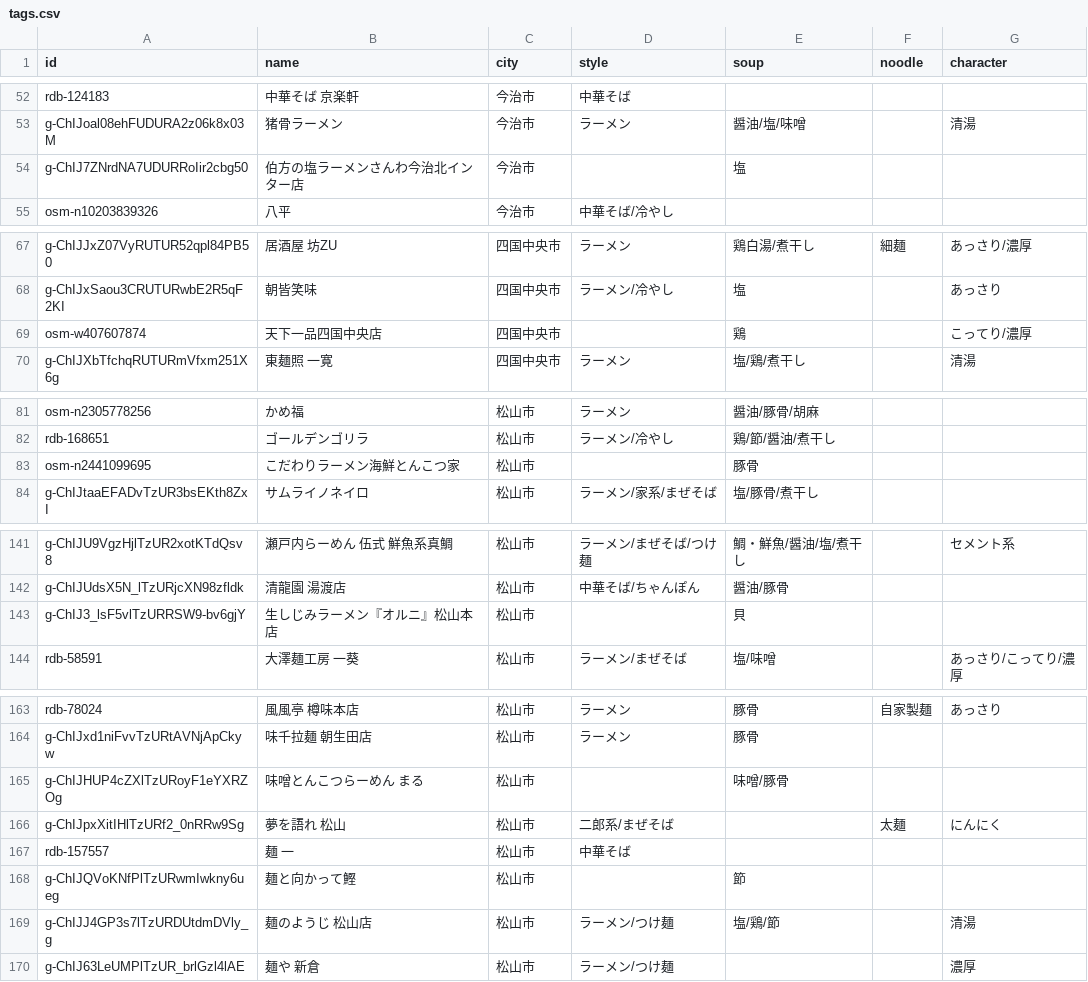
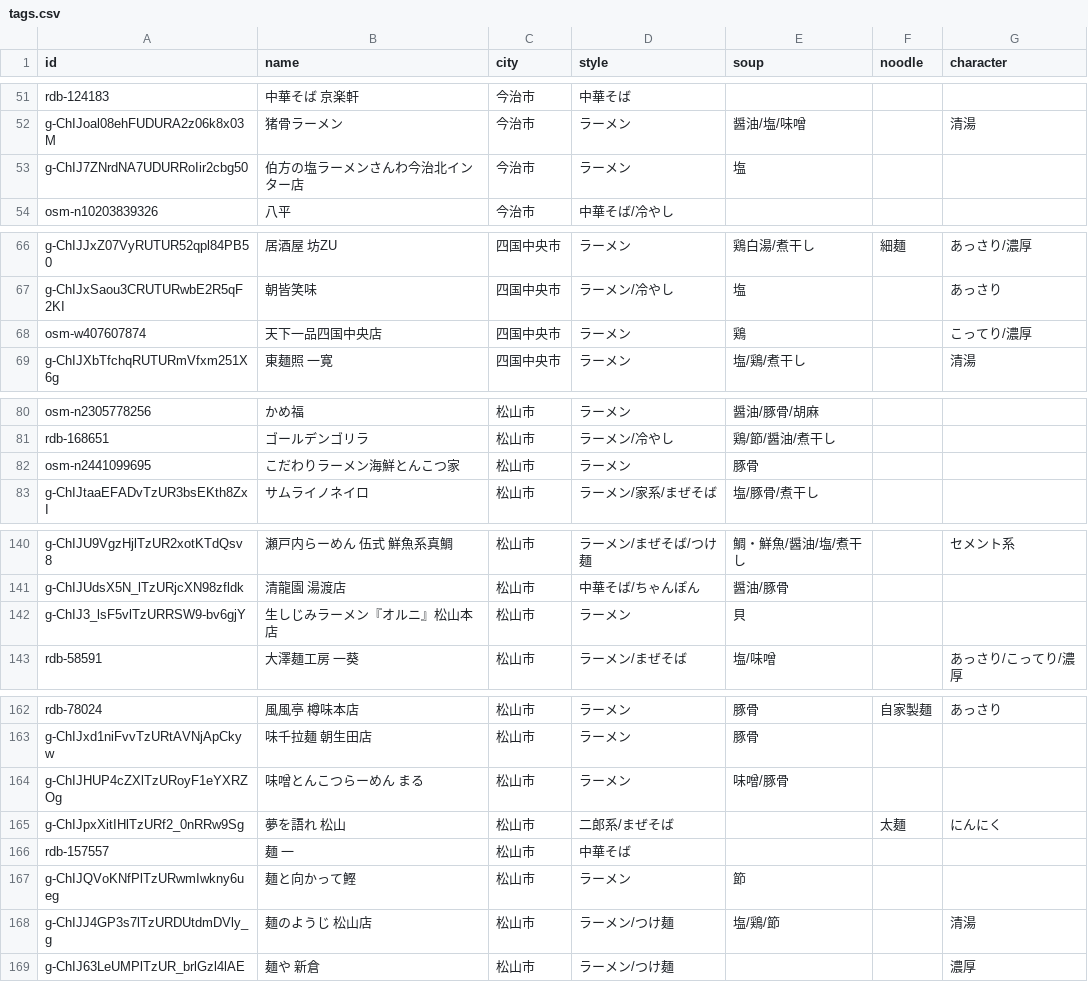
Before and after one commit to uskpn/ramen38, a CSV file: data/tags.csv, drawn as a sheet; only a part is shown, gaps mark what is left out; the diff covers the shown part only.

```diff
--- a/data/tags.csv
+++ b/data/tags.csv
@@ -53,3 +52,3 @@
 "g-ChIJoal08ehFUDURA2z06k8x03M","猪骨ラーメン","今治市","ラーメン","醤油/塩/味噌","","清湯"
-"g-ChIJ7ZNrdNA7UDURRoIir2cbg50","伯方の塩ラーメンさんわ今治北インター店","今治市","","塩","",""
+"g-ChIJ7ZNrdNA7UDURRoIir2cbg50","伯方の塩ラーメンさんわ今治北インター店","今治市","ラーメン","塩","",""
 "osm-n10203839326","八平","今治市","中華そば/冷やし","","",""
@@ -68,3 +67,3 @@
 "g-ChIJxSaou3CRUTURwbE2R5qF2KI","朝皆笑味","四国中央市","ラーメン/冷やし","塩","","あっさり"
-"osm-w407607874","天下一品四国中央店","四国中央市","","鶏","","こってり/濃厚"
+"osm-w407607874","天下一品四国中央店","四国中央市","ラーメン","鶏","","こってり/濃厚"
 "g-ChIJXbTfchqRUTURmVfxm251X6g","東麺照 一寛","四国中央市","ラーメン","塩/鶏/煮干し","","清湯"
@@ -82,3 +81,3 @@
 "rdb-168651","ゴールデンゴリラ","松山市","ラーメン/冷やし","鶏/節/醤油/煮干し","",""
-"osm-n2441099695","こだわりラーメン海鮮とんこつ家","松山市","","豚骨","",""
+"osm-n2441099695","こだわりラーメン海鮮とんこつ家","松山市","ラーメン","豚骨","",""
 "g-ChIJtaaEFADvTzUR3bsEKth8ZxI","サムライノネイロ","松山市","ラーメン/家系/まぜそば","塩/豚骨/煮干し","",""
@@ -142,3 +141,3 @@
 "g-ChIJUdsX5N_lTzURjcXN98zfldk","清龍園 湯渡店","松山市","中華そば/ちゃんぽん","醤油/豚骨","",""
-"g-ChIJ3_lsF5vlTzURRSW9-bv6gjY","生しじみラーメン『オルニ』松山本店","松山市","","貝","",""
+"g-ChIJ3_lsF5vlTzURRSW9-bv6gjY","生しじみラーメン『オルニ』松山本店","松山市","ラーメン","貝","",""
 "rdb-58591","大澤麺工房 一葵","松山市","ラーメン/まぜそば","塩/味噌","","あっさり/こってり/濃厚"
@@ -164,6 +163,6 @@
 "g-ChIJxd1niFvvTzURtAVNjApCkyw","味千拉麺 朝生田店","松山市","ラーメン","豚骨","",""
-"g-ChIJHUP4cZXlTzURoyF1eYXRZOg","味噌とんこつらーめん まる","松山市","","味噌/豚骨","",""
+"g-ChIJHUP4cZXlTzURoyF1eYXRZOg","味噌とんこつらーめん まる","松山市","ラーメン","味噌/豚骨","",""
 "g-ChIJpxXitIHlTzURf2_0nRRw9Sg","夢を語れ 松山","松山市","二郎系/まぜそば","","太麺","にんにく"
 "rdb-157557","麺 一","松山市","中華そば","","",""
-"g-ChIJQVoKNfPlTzURwmIwkny6ueg","麺と向かって鰹","松山市","","節","",""
+"g-ChIJQVoKNfPlTzURwmIwkny6ueg","麺と向かって鰹","松山市","ラーメン","節","",""
 "g-ChIJJ4GP3s7lTzURDUtdmDVly_g","麺のようじ 松山店","松山市","ラーメン/つけ麺","塩/鶏/節","","清湯"
```
Also changed, not shown: 2 added rows, 5 removed rows and 19 edited cells elsewhere in this file, 12 other files.
